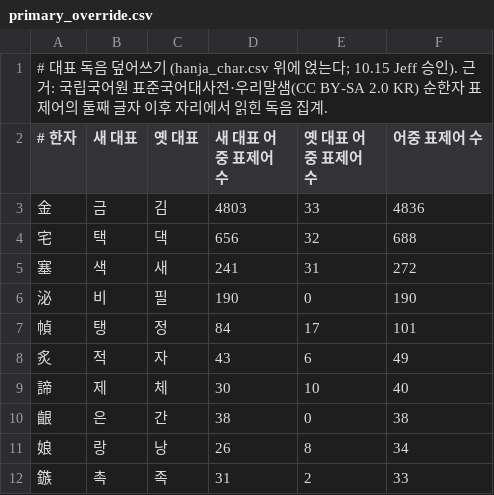
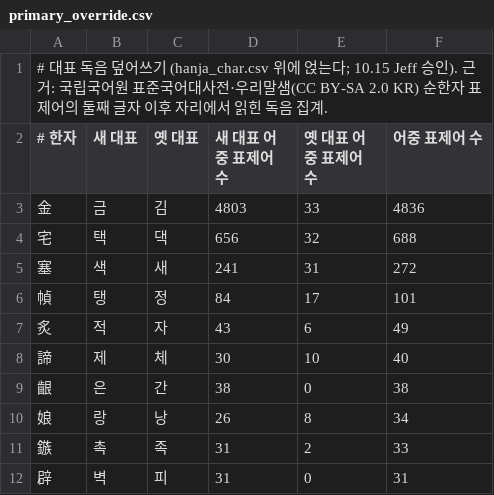
Before and after one commit to p14jeffwest/hanja_hangul, a CSV file: data/primary_override.csv, drawn as a sheet; only a part is shown; the shorter side is filled out with more unchanged rows.

```diff
--- a/data/primary_override.csv
+++ b/data/primary_override.csv
@@ -5,3 +5,2 @@
 塞,색,새,241,31,272
-泌,비,필,190,0,190
 幀,탱,정,84,17,101
```
Also changed, not shown: bench/step1_heldout_errors.tsv, data/alts_nikl.csv, 12 other files.
